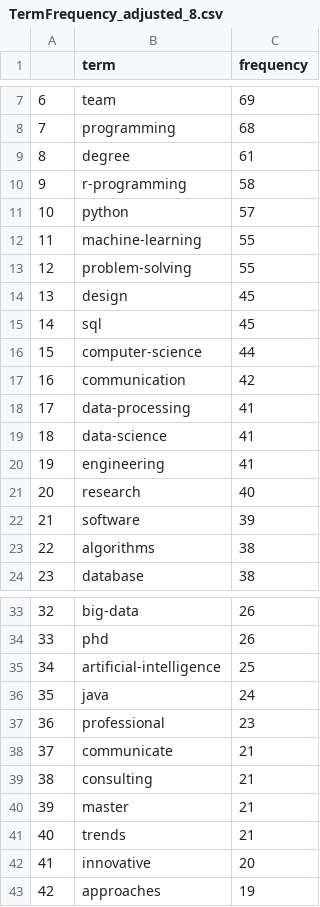
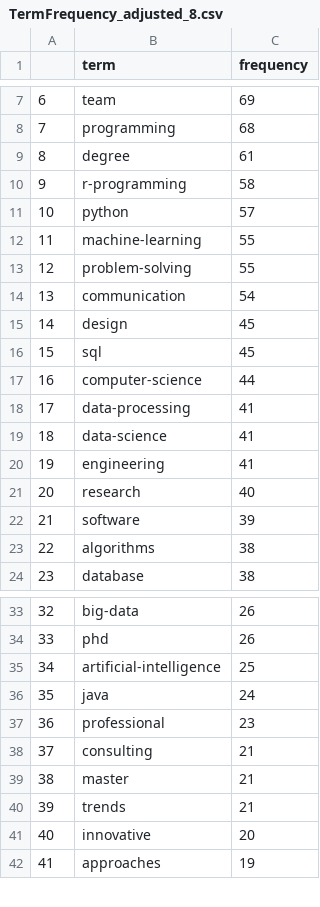
Before and after one commit to Shetura36/Data-607, a CSV file: Project3/TermFrequency_adjusted_8.csv, drawn as a sheet; only a part is shown, gaps mark what is left out; removed rows and columns are numbered as before the commit, all else as after; the diff names each change by its address in the sheet, - before the commit and + after, or states it on an @@ line.

Commit message:
Project 3

```diff
--- a/Project3/TermFrequency_adjusted_8.csv
+++ b/Project3/TermFrequency_adjusted_8.csv
+row 14: 13 | communication | 54
@@ column A renumbered from row 15 down @@
-row 17: 16 | communication | 42
-row 38: 37 | communicate | 21
```
Also changed, not shown: 2 other files.
